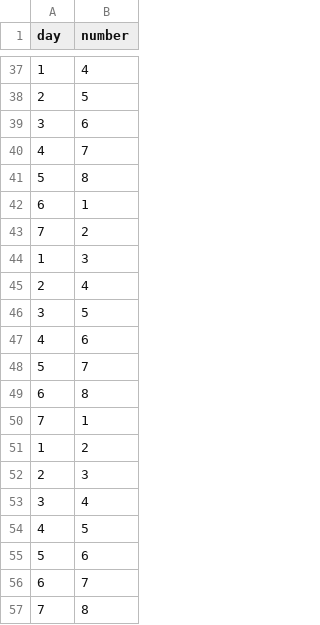
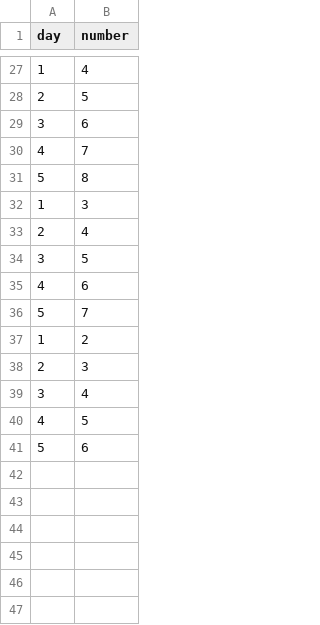
Before and after one commit to pranav-suri/timetable-manager-v2, a CSV file: SAMPLE_DATA/slot.csv, drawn as a sheet; only a part is shown, gaps mark what is left out; the diff covers the shown part only.

```diff
--- a/SAMPLE_DATA/slot.csv
+++ b/SAMPLE_DATA/slot.csv
@@ -41,4 +31,2 @@
 5,8
-6,1
-7,2
 1,3
@@ -48,4 +36,2 @@
 5,7
-6,8
-7,1
 1,2
@@ -55,3 +41 @@
 5,6
-6,7
-7,8
```
Also changed, not shown: 10 removed rows elsewhere in this file, 1 other file.
